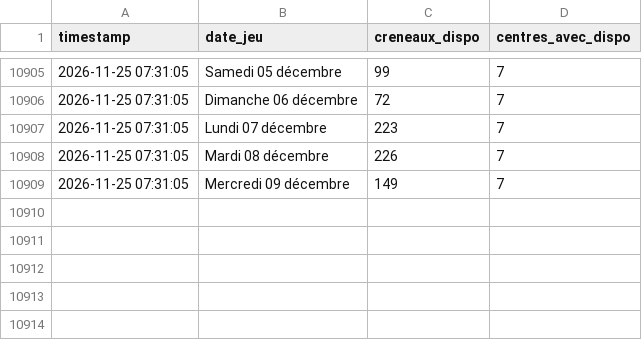
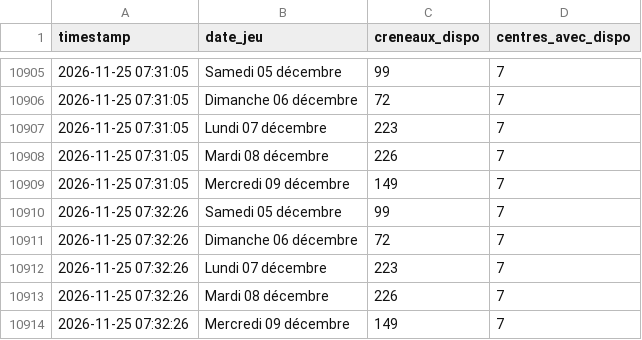
Before and after one commit to Tattsuwo/paris-tennis-watch, a CSV file: docs/data/log.csv, drawn as a sheet; only a part is shown, gaps mark what is left out; the diff names each change by its address in the sheet, - before the commit and + after, or states it on an @@ line.

Commit message:
data 2026-11-25_07:33

```diff
--- a/docs/data/log.csv
+++ b/docs/data/log.csv
+row 10910: 2026-11-25 07:32:26 | Samedi 05 décembre | 99 | 7
+row 10911: 2026-11-25 07:32:26 | Dimanche 06 décembre | 72 | 7
+row 10912: 2026-11-25 07:32:26 | Lundi 07 décembre | 223 | 7
+row 10913: 2026-11-25 07:32:26 | Mardi 08 décembre | 226 | 7
+row 10914: 2026-11-25 07:32:26 | Mercredi 09 décembre | 149 | 7
```
Also changed, not shown: docs/data/requetes.csv, 1 other file.
